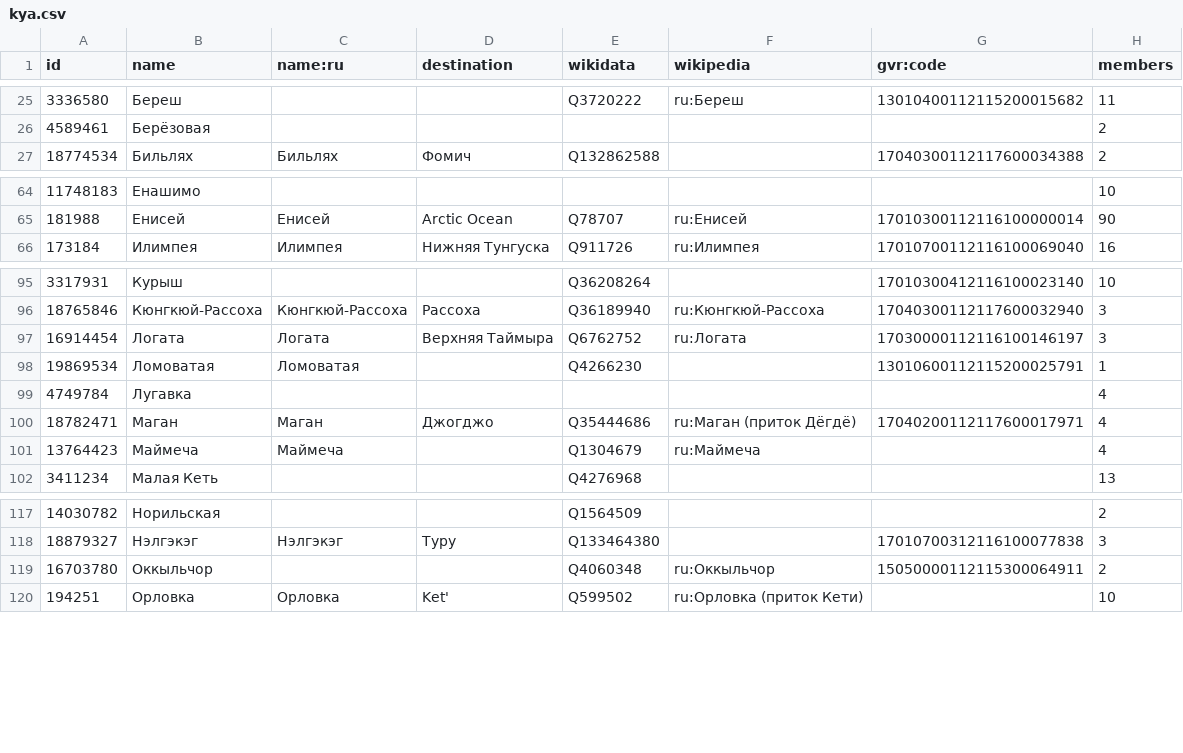
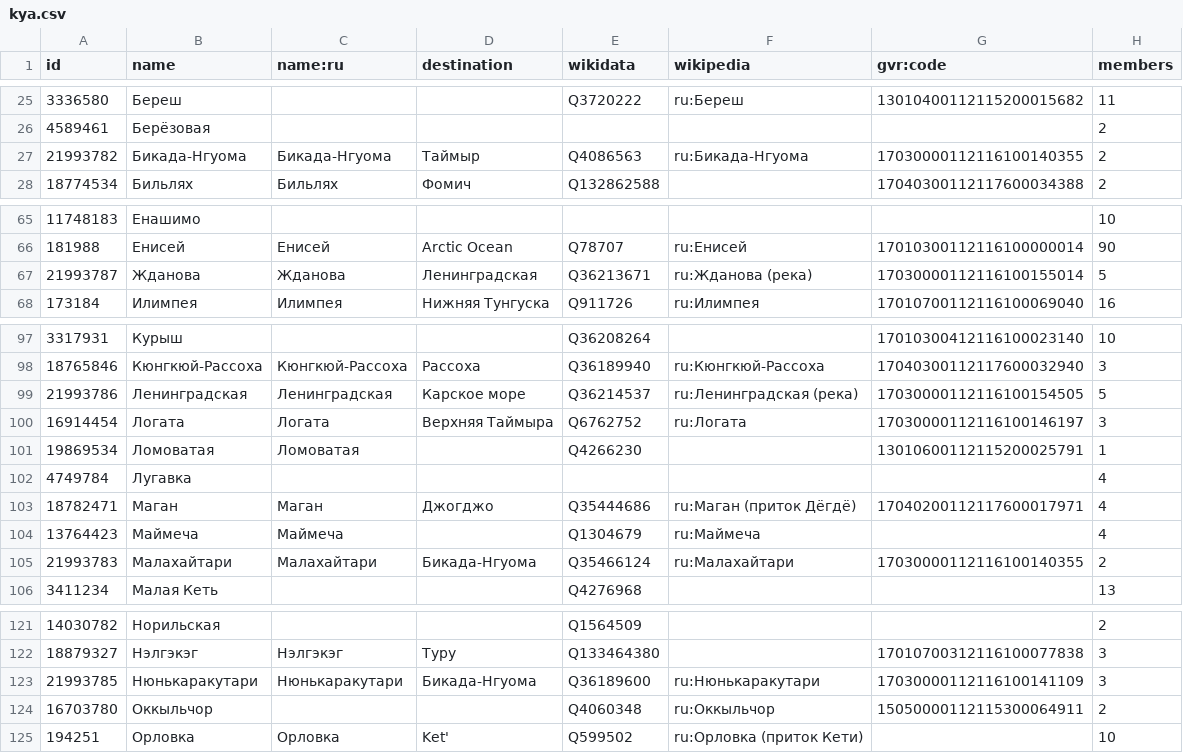
Before and after one commit to sikmir/osm-rivers, a CSV file: kya.csv, drawn as a sheet; only a part is shown, gaps mark what is left out; the diff covers the shown part only.

```diff
--- a/kya.csv
+++ b/kya.csv
@@ -26,2 +26,3 @@ id,name,name:ru,destination,wikidata,wikipedia,gvr:code,members
 4589461,"Берёзовая",,,,,,2
+21993782,"Бикада-Нгуома","Бикада-Нгуома","Таймыр","Q4086563","ru:Бикада-Нгуома","17030000112116100140355",2
 18774534,"Бильлях","Бильлях","Фомич","Q132862588",,"17040300112117600034388",2
@@ -65,2 +66,3 @@ id,name,name:ru,destination,wikidata,wikipedia,gvr:code,members
 181988,"Енисей","Енисей","Arctic Ocean","Q78707","ru:Енисей","17010300112116100000014",90
+21993787,"Жданова","Жданова","Ленинградская","Q36213671","ru:Жданова (река)","17030000112116100155014",5
 173184,"Илимпея","Илимпея","Нижняя Тунгуска","Q911726","ru:Илимпея","17010700112116100069040",16
@@ -96,2 +98,3 @@ id,name,name:ru,destination,wikidata,wikipedia,gvr:code,members
 18765846,"Кюнгкюй-Рассоха","Кюнгкюй-Рассоха","Рассоха","Q36189940","ru:Кюнгкюй-Рассоха","17040300112117600032940",3
+21993786,"Ленинградская","Ленинградская","Карское море","Q36214537","ru:Ленинградская (река)","17030000112116100154505",5
 16914454,"Логата","Логата","Верхняя Таймыра","Q6762752","ru:Логата","17030000112116100146197",3
@@ -101,2 +104,3 @@ id,name,name:ru,destination,wikidata,wikipedia,gvr:code,members
 13764423,"Маймеча","Маймеча",,"Q1304679","ru:Маймеча",,4
+21993783,"Малахайтари","Малахайтари","Бикада-Нгуома","Q35466124","ru:Малахайтари","17030000112116100140355",2
 3411234,"Малая Кеть",,,"Q4276968",,,13
@@ -118,2 +122,3 @@ id,name,name:ru,destination,wikidata,wikipedia,gvr:code,members
 18879327,"Нэлгэкэг","Нэлгэкэг","Туру","Q133464380",,"17010700312116100077838",3
+21993785,"Нюнькаракутари","Нюнькаракутари","Бикада-Нгуома","Q36189600","ru:Нюнькаракутари","17030000112116100141109",3
 16703780,"Оккыльчор",,,"Q4060348","ru:Оккыльчор","15050000112115300064911",2
```
Also changed, not shown: 1 added row elsewhere in this file, index.csv, kal.csv, 6 other files.
